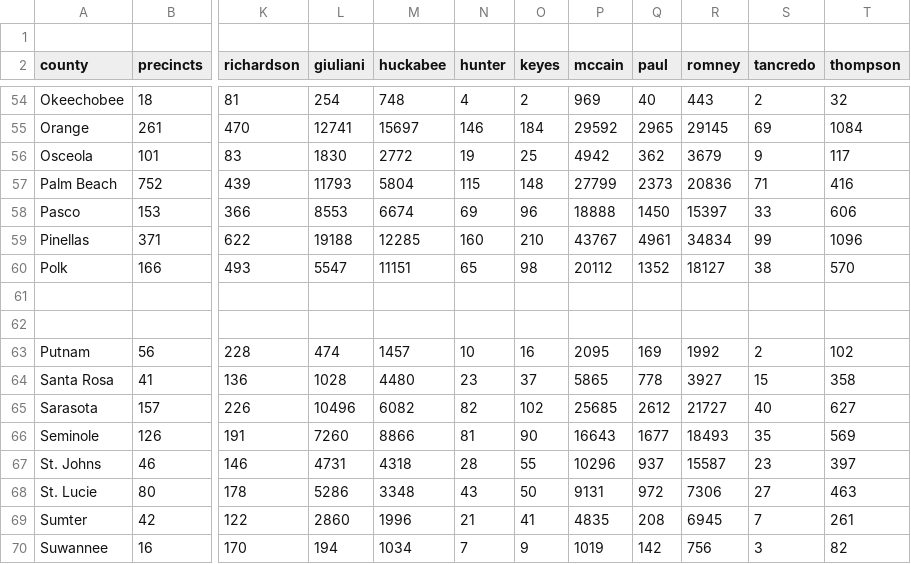
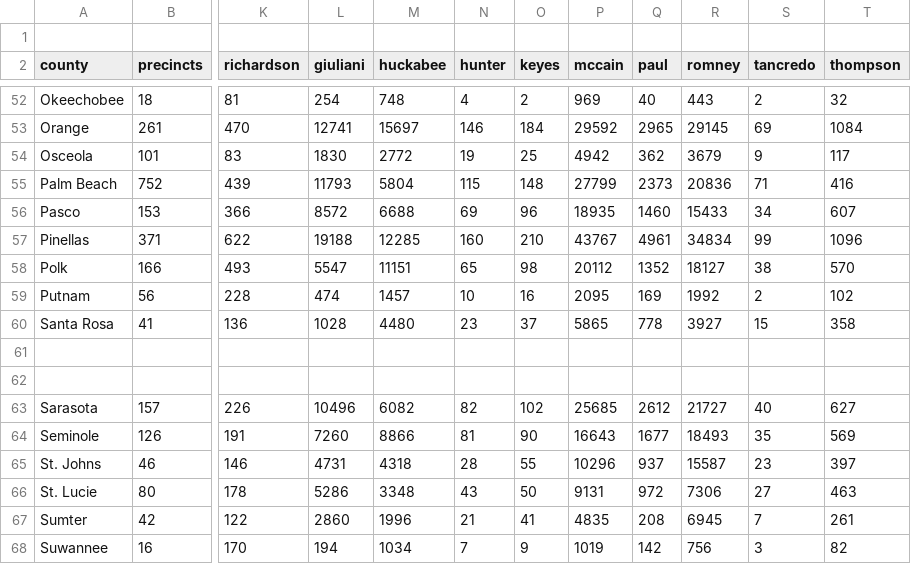
Before and after one commit to googlearchive/js-v2-samples, a CSV file: elections/2008/primary/states/fl/fl_text_output_for_mapping.csv, drawn as a sheet; only a part is shown, gaps mark what is left out; addresses are those after the commit; the diff covers the shown part only; the diff names each change by its address in the sheet, - before the commit and + after, or states it on an @@ line.

```diff
--- a/elections/2008/primary/states/fl/fl_text_output_for_mapping.csv
+++ b/elections/2008/primary/states/fl/fl_text_output_for_mapping.csv
-L56 (giuliani): 8553
+L56 (giuliani): 8572
-M56 (huckabee): 6674
+M56 (huckabee): 6688
-P56 (mccain): 18888
+P56 (mccain): 18935
-Q56 (paul): 1450
+Q56 (paul): 1460
-R56 (romney): 15397
+R56 (romney): 15433
-S56 (tancredo): 33
+S56 (tancredo): 34
-T56 (thompson): 606
+T56 (thompson): 607
@@ row 63 moved to row 59: Putnam @@
@@ row 64 moved to row 60: Santa Rosa @@
```
Also changed, not shown: 4 added rows, 6 removed rows and 21 edited cells elsewhere in this file, 2 other files.
